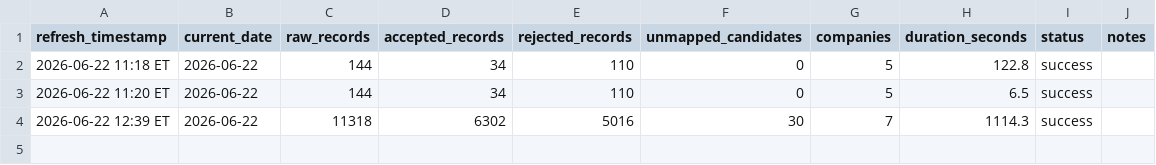
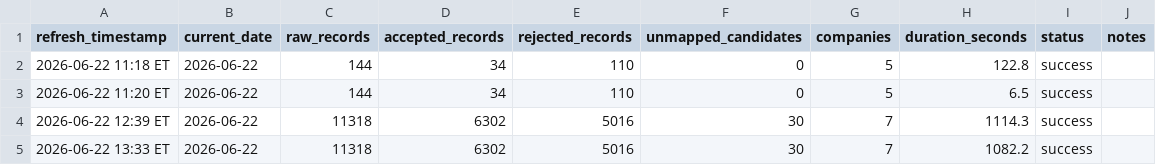
Before and after one commit to angadsethi01-dot/Angad, a CSV file: data/logs/refresh_log.csv, drawn as a sheet.

```diff
--- a/data/logs/refresh_log.csv
+++ b/data/logs/refresh_log.csv
@@ -4 +4,2 @@ refresh_timestamp,current_date,raw_records,accepted_records,rejected_records,unm
 2026-06-22 12:39 ET,2026-06-22,11318,6302,5016,30,7,1114.3,success,
+2026-06-22 13:33 ET,2026-06-22,11318,6302,5016,30,7,1082.2,success,
```
Also changed, not shown: 2 other files.
